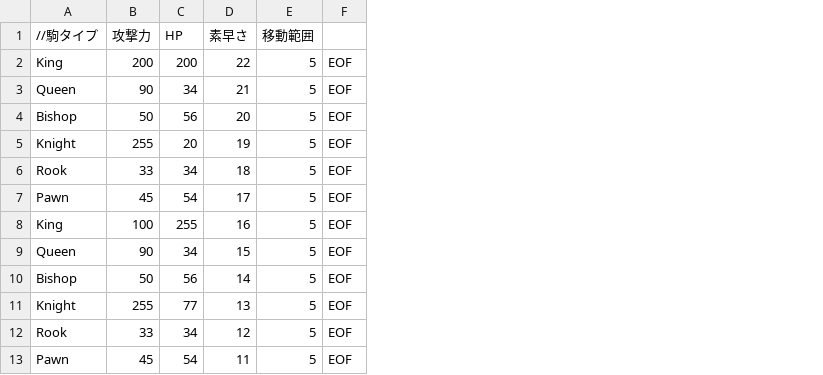
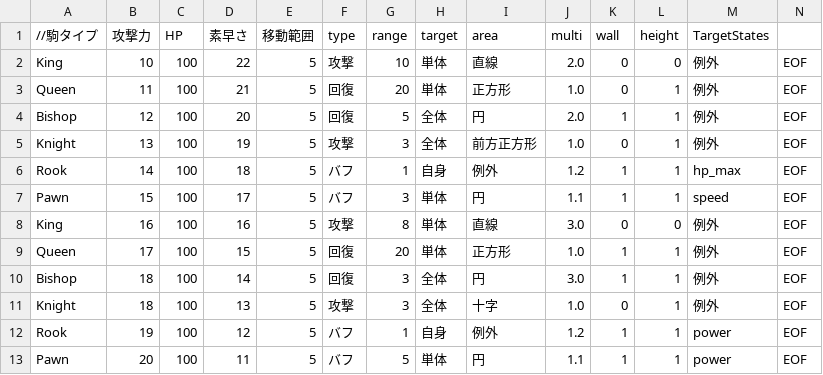
Before and after one commit to einzig1000/einzigEngine, a CSV file: resources/csv/charactor/Charactor.csv, drawn as a sheet; the diff names each change by its address in the sheet, - before the commit and + after, or states it on an @@ line.

```diff
--- a/resources/csv/charactor/Charactor.csv
+++ b/resources/csv/charactor/Charactor.csv
+column F (type), rows 2-13: 攻撃 | 回復 | 回復 | 攻撃 | バフ | バフ | 攻撃 | 回復 | 回復 | 攻撃 | バフ | バフ
+column G (range), rows 2-13: 10 | 20 | 5 | 3 | 1 | 3 | 8 | 20 | 3 | 3 | 1 | 5
+column H (target), rows 2-13: 単体 | 単体 | 全体 | 全体 | 自身 | 単体 | 単体 | 単体 | 全体 | 全体 | 自身 | 単体
+column I (area), rows 2-13: 直線 | 正方形 | 円 | 前方正方形 | 例外 | 円 | 直線 | 正方形 | 円 | 十字 | 例外 | 円
+column J (multi), rows 2-13: 2.0 | 1.0 | 2.0 | 1.0 | 1.2 | 1.1 | 3.0 | 1.0 | 3.0 | 1.0 | 1.2 | 1.1
+column K (wall), rows 2-13: 0 | 0 | 1 | 0 | 1 | 1 | 0 | 1 | 1 | 0 | 1 | 1
+column L (height), rows 2-13: 0 | 1 | 1 | 1 | 1 | 1 | 0 | 1 | 1 | 1 | 1 | 1
+column M (TargetStates), rows 2-13: 例外 | 例外 | 例外 | 例外 | hp_max | speed | 例外 | 例外 | 例外 | 例外 | power | power
-B2 (攻撃力): 200
+B2 (攻撃力): 10
-C2 (HP): 200
+C2 (HP): 100
-B3 (攻撃力): 90
+B3 (攻撃力): 11
-C3 (HP): 34
+C3 (HP): 100
-B4 (攻撃力): 50
+B4 (攻撃力): 12
-C4 (HP): 56
+C4 (HP): 100
-B5 (攻撃力): 255
+B5 (攻撃力): 13
-C5 (HP): 20
+C5 (HP): 100
-B6 (攻撃力): 33
+B6 (攻撃力): 14
-C6 (HP): 34
+C6 (HP): 100
-B7 (攻撃力): 45
+B7 (攻撃力): 15
-C7 (HP): 54
+C7 (HP): 100
-B8 (攻撃力): 100
+B8 (攻撃力): 16
-C8 (HP): 255
+C8 (HP): 100
-B9 (攻撃力): 90
+B9 (攻撃力): 17
-C9 (HP): 34
+C9 (HP): 100
-B10 (攻撃力): 50
+B10 (攻撃力): 18
-C10 (HP): 56
+C10 (HP): 100
-B11 (攻撃力): 255
+B11 (攻撃力): 18
-C11 (HP): 77
+C11 (HP): 100
-B12 (攻撃力): 33
+B12 (攻撃力): 19
-C12 (HP): 34
+C12 (HP): 100
-B13 (攻撃力): 45
+B13 (攻撃力): 20
-C13 (HP): 54
+C13 (HP): 100
```
Also changed, not shown: resources/csv/charactor/Enemy.csv, resources/csv/map/map1-Initialize.csv, 25 other files.
